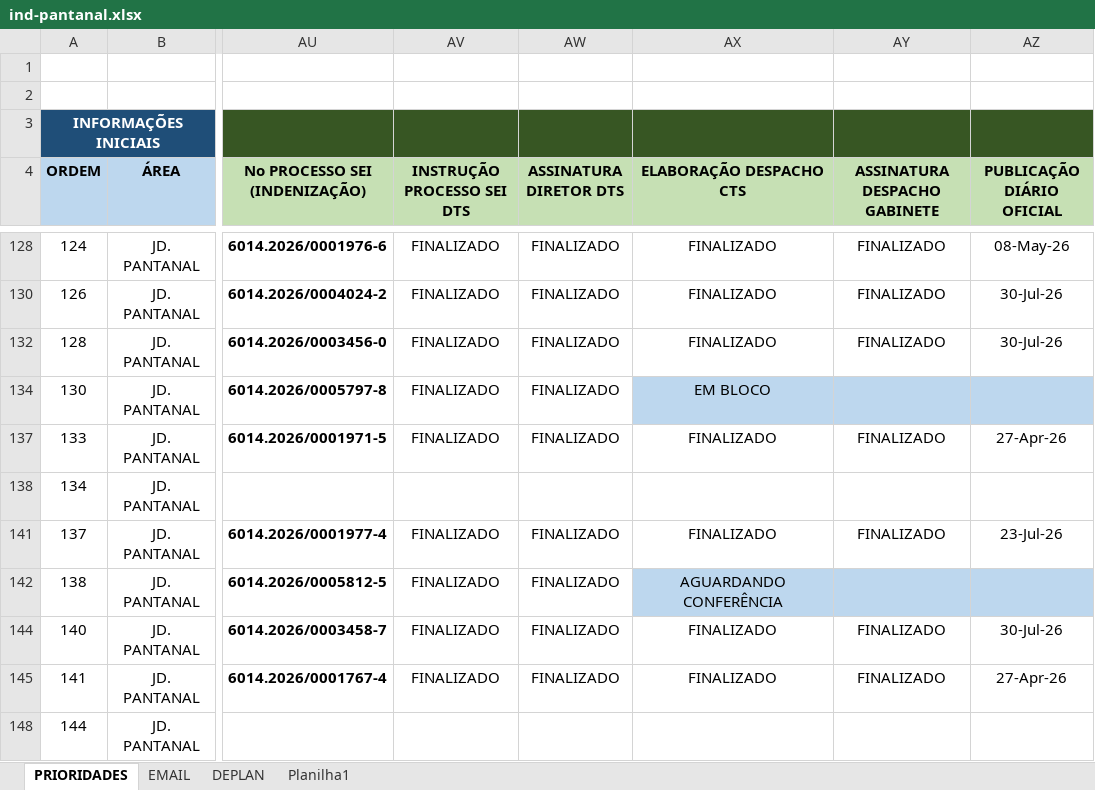
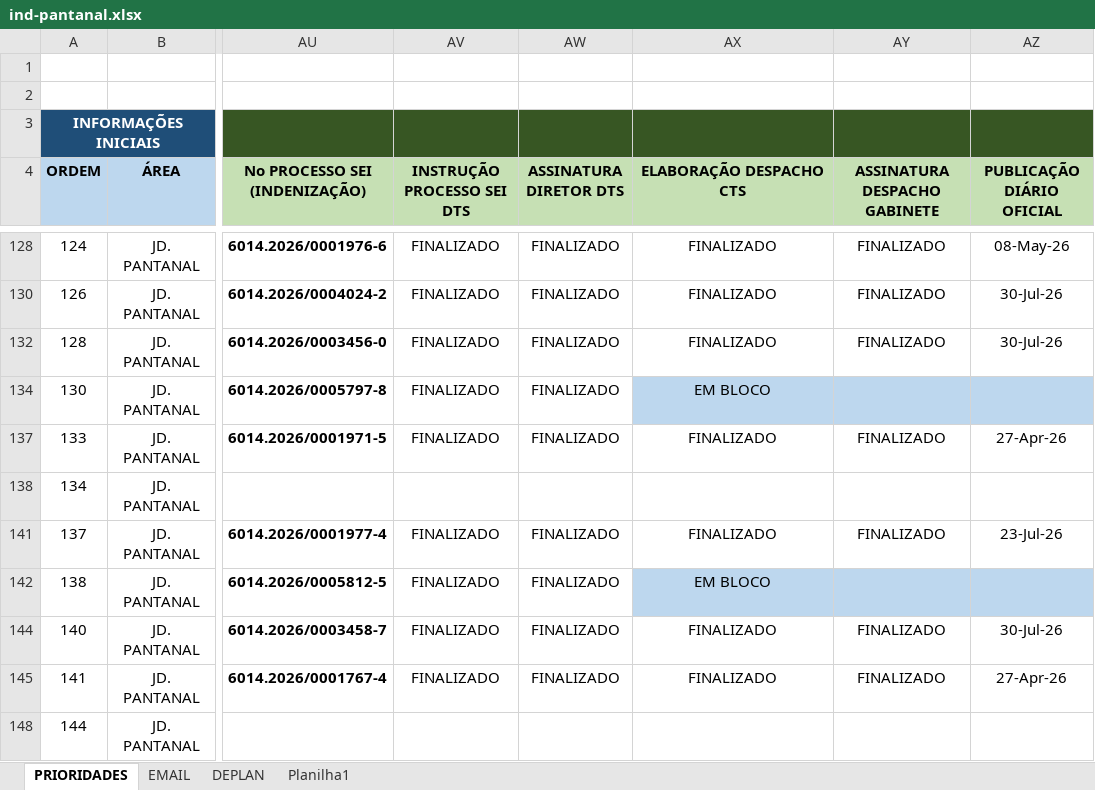
Before and after one commit to secretariahabitacao/painel-cts-habitacao, an Excel workbook: ind-pantanal.xlsx, sheet PRIORIDADES, drawn as a sheet; only a part is shown, gaps mark what is left out; values as stored, in another font and other column widths than the file's, no borders; conditional formats not drawn; the diff names each change by its address in the sheet, - before the commit and + after, or states it on an @@ line.

Commit message:
Sync: ind-pantanal.xlsx - 14/09/2026 15:20

```diff
--- a/ind-pantanal.xlsx (sheet PRIORIDADES)
+++ b/ind-pantanal.xlsx (sheet PRIORIDADES)
-AX142 (ELABORAÇÃO DESPACHO CTS): AGUARDANDO CONFERÊNCIA
+AX142 (ELABORAÇÃO DESPACHO CTS): EM BLOCO
```
